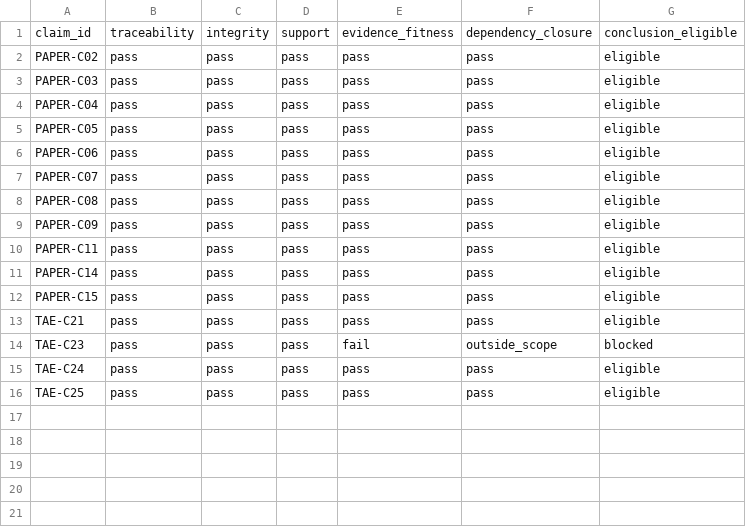
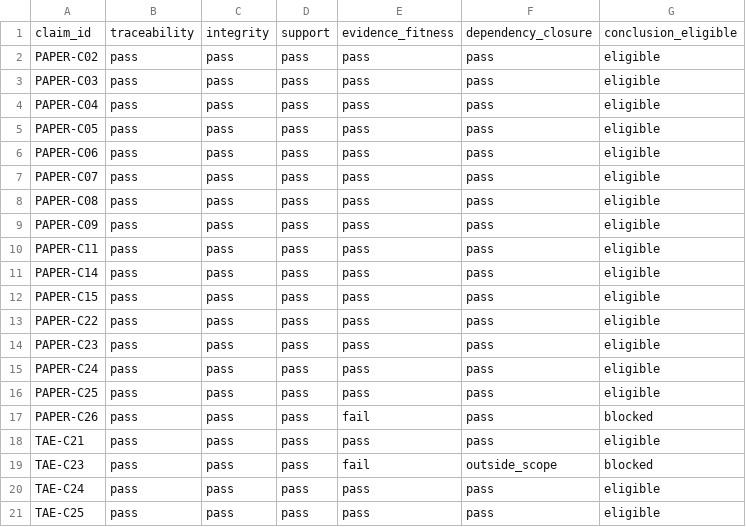
Before and after one commit to mj3b/trust-autonomy-evidence, a CSV file: figures/data/fig-a3-claim-evidence-integrity.csv, drawn as a sheet.

Commit message:
Release v0.8.0 manuscript pressure test, claim audit, and figures
Adds the citation-resolved reader manuscript, Figure 6, Table A3, author-screening gate, twenty-claim evidence map, fourteen-control integrity audit, rebuilt Figure A3, and 130-artifact release manifest.

```diff
--- a/figures/data/fig-a3-claim-evidence-integrity.csv
+++ b/figures/data/fig-a3-claim-evidence-integrity.csv
@@ -12,2 +12,7 @@ PAPER-C14,pass,pass,pass,pass,pass,eligible
 PAPER-C15,pass,pass,pass,pass,pass,eligible
+PAPER-C22,pass,pass,pass,pass,pass,eligible
+PAPER-C23,pass,pass,pass,pass,pass,eligible
+PAPER-C24,pass,pass,pass,pass,pass,eligible
+PAPER-C25,pass,pass,pass,pass,pass,eligible
+PAPER-C26,pass,pass,pass,fail,pass,blocked
 TAE-C21,pass,pass,pass,pass,pass,eligible
```
Also changed, not shown: 47 other files.
